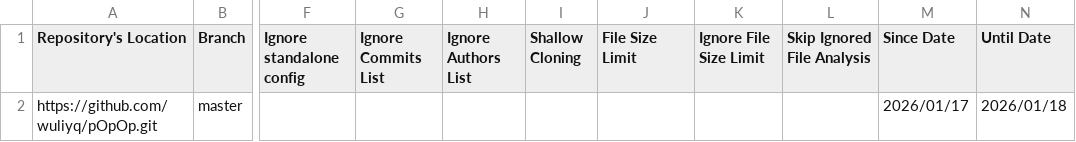
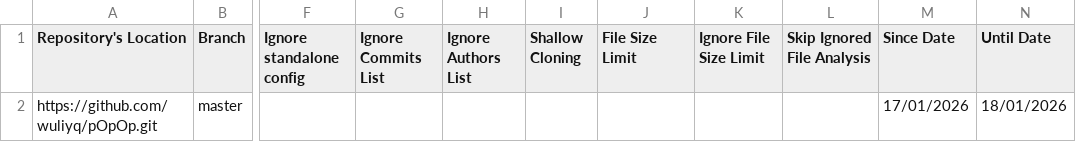
Before and after one commit to FisherSkyi/publish-RepoSense, a CSV file: config/repo-config.csv, drawn as a sheet; only a part is shown, gaps mark what is left out; the diff names each change by its address in the sheet, - before the commit and + after, or states it on an @@ line.

```diff
--- a/config/repo-config.csv
+++ b/config/repo-config.csv
-M2 (Since Date): 2026/01/17
+M2 (Since Date): 17/01/2026
-N2 (Until Date): 2026/01/18
+N2 (Until Date): 18/01/2026
```
